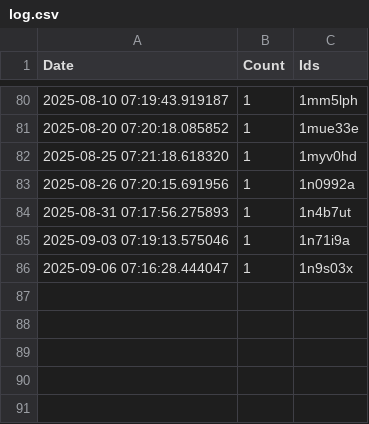
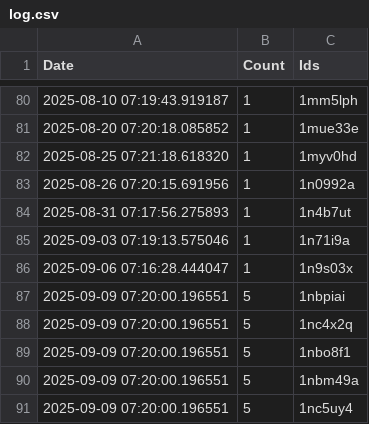
Before and after one commit to brianrocknj/race-reports, a CSV file: log.csv, drawn as a sheet; only a part is shown, gaps mark what is left out.

```diff
--- a/log.csv
+++ b/log.csv
@@ -86 +86,6 @@ Date,Count,Ids
 2025-09-06 07:16:28.444047,1,1n9s03x
+2025-09-09 07:20:00.196551,5,1nbpiai
+2025-09-09 07:20:00.196551,5,1nc4x2q
+2025-09-09 07:20:00.196551,5,1nbo8f1
+2025-09-09 07:20:00.196551,5,1nbm49a
+2025-09-09 07:20:00.196551,5,1nc5uy4
```
